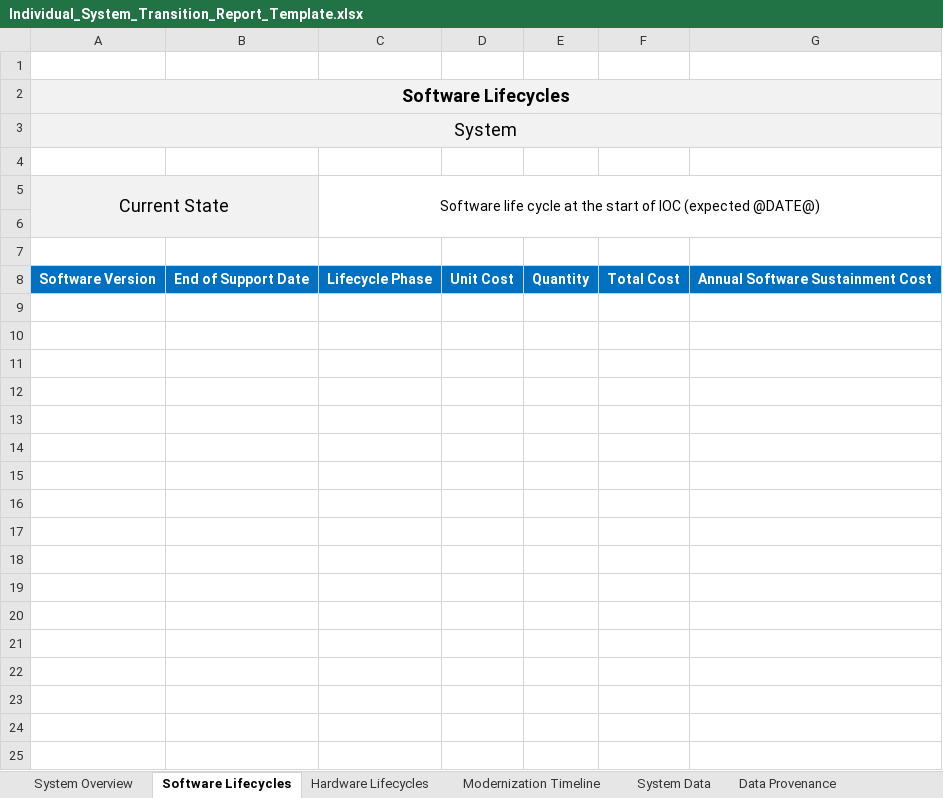
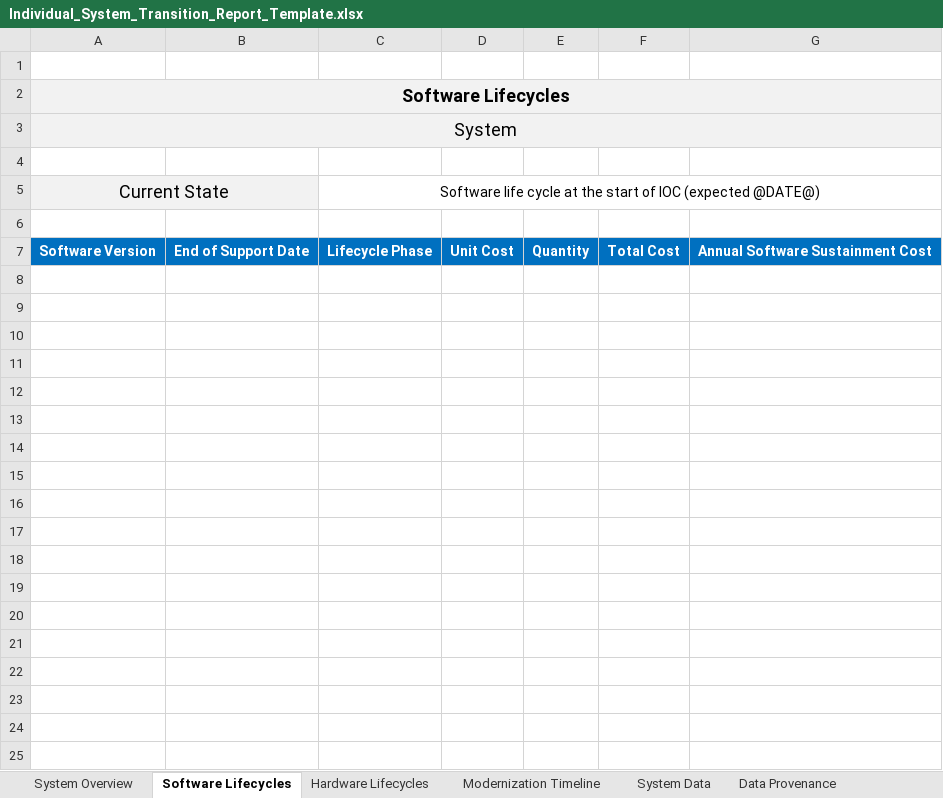
Before and after one commit to SEMOSS/Semoss, an Excel workbook: export/Reports/Individual_System_Transition_Report_Template.xlsx, sheet Software Lifecycles, drawn as a sheet; only a part is shown; the shorter side is filled out with more unchanged rows; values as stored, in another font and other column widths than the file's, no borders; the diff covers the shown part only; the diff names each change by its address in the sheet, - before the commit and + after, or states it on an @@ line.

```diff
--- a/export/Reports/Individual_System_Transition_Report_Template.xlsx (sheet Software Lifecycles)
+++ b/export/Reports/Individual_System_Transition_Report_Template.xlsx (sheet Software Lifecycles)
-row 6: (empty)
-row 7: (empty)
-row 8: Software Version | End of Support Date | Lifecycle Phase | Unit Cost | Quantity | Total Cost | Annual Software Sustainment Cost
-row 9: (empty)
-row 10: (empty)
-row 11: (empty)
-row 12: (empty)
-row 13: (empty)
-row 14: (empty)
-row 15: (empty)
-row 16: (empty)
-row 17: (empty)
-row 18: (empty)
-row 19: (empty)
-row 20: (empty)
-row 21: (empty)
-row 22: (empty)
-row 23: (empty)
-row 24: (empty)
-row 25: (empty)
```
Also changed, not shown: 55 removed rows elsewhere in this sheet, sheet Modernization Timeline, sheet Hardware Lifecycles, sheet System Interfaces, 3 other files.
